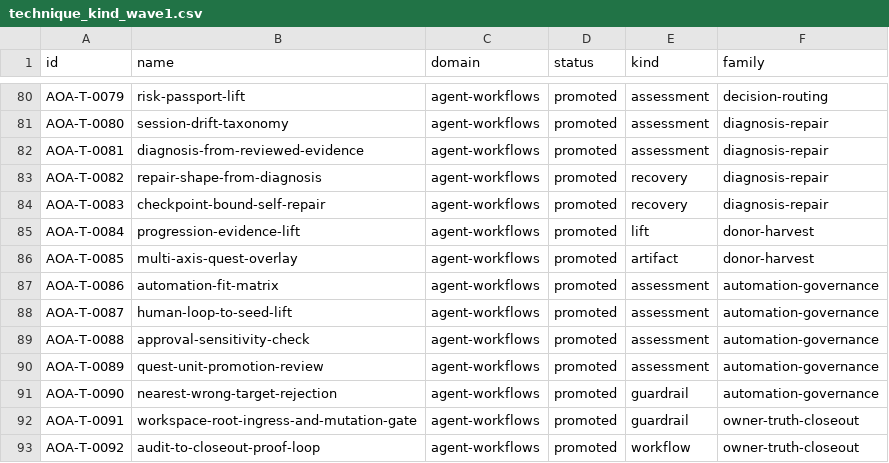
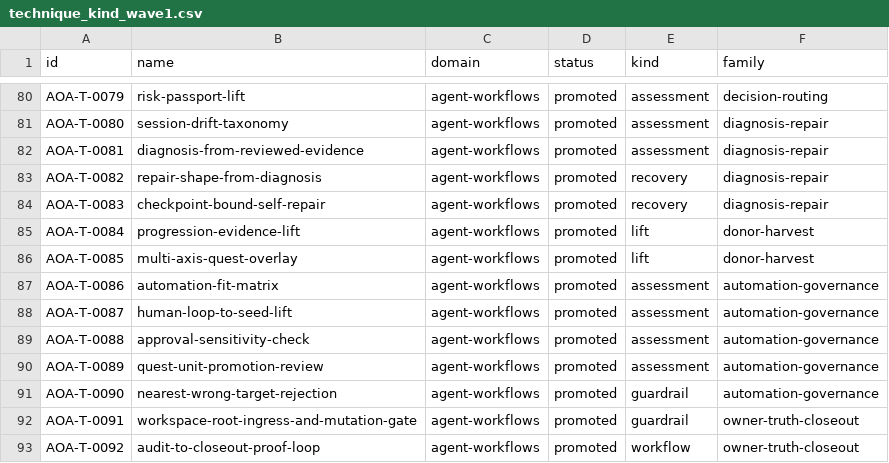
Before and after one commit to 8Dionysus/aoa-techniques, a CSV file: data/technique_kind_wave1.csv, drawn as a sheet; only a part is shown, gaps mark what is left out.

Commit message:
Remap AOA-T-0085 kind to lift (#240)

```diff
--- a/data/technique_kind_wave1.csv
+++ b/data/technique_kind_wave1.csv
@@ -85,3 +85,3 @@ AOA-T-0083,checkpoint-bound-self-repair,agent-workflows,promoted,recovery,diagno
 AOA-T-0084,progression-evidence-lift,agent-workflows,promoted,lift,donor-harvest
-AOA-T-0085,multi-axis-quest-overlay,agent-workflows,promoted,artifact,donor-harvest
+AOA-T-0085,multi-axis-quest-overlay,agent-workflows,promoted,lift,donor-harvest
 AOA-T-0086,automation-fit-matrix,agent-workflows,promoted,assessment,automation-governance
```
Also changed, not shown: 20 other files.
